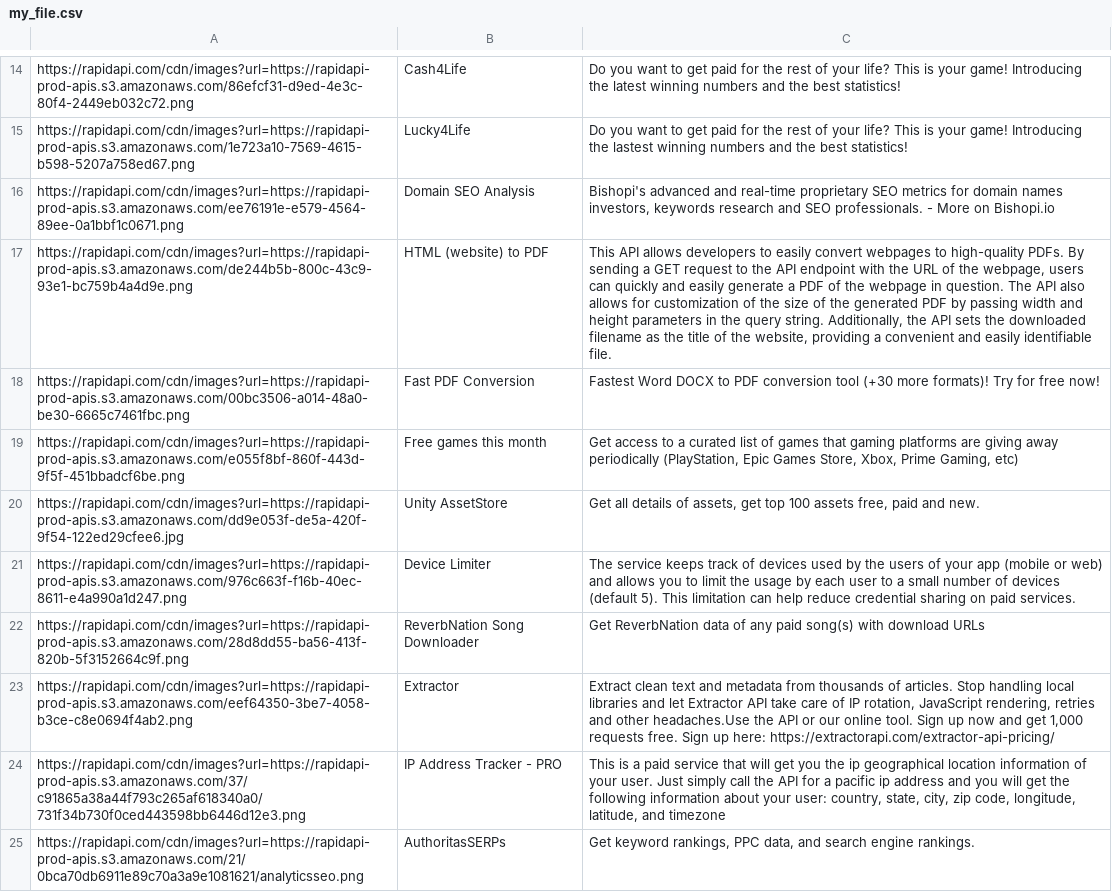
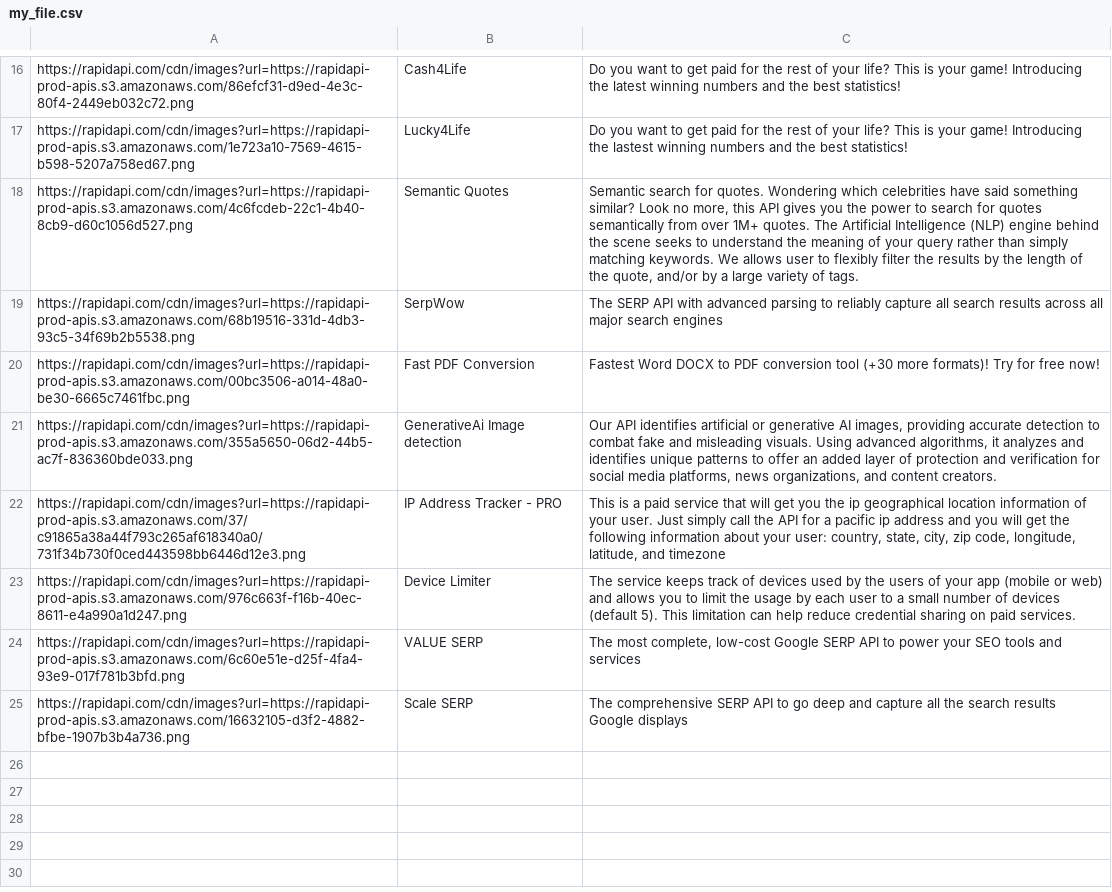
Before and after one commit to Priyanshu-Singh-1/Fetching-the-list-of-APIs-using-Machine-learning-and-NLP-techniques-in-Python, a CSV file: my_file.csv, drawn as a sheet; only a part is shown, gaps mark what is left out; removed rows and columns are numbered as before the commit, all else as after; the diff covers the shown part only; the diff names each change by its address in the sheet, - before the commit and + after, or states it on an @@ line.

```diff
--- a/my_file.csv
+++ b/my_file.csv
@@ row 16 moved to row 11: https://rapidapi.com/cdn/images?url=http… @@
-row 17: https://rapidapi.com/cdn/images?url=https://rapidapi-prod-apis.s3.amazonaws.com/de244b5b-800c-43c9-93e1-bc759b4a4d9e.png | HTML (website) to PDF | This API allows developers to easily convert webpages to high-quality PDFs. By sending a GET request to the API endpoint with the URL of the webpage, users can quickly and easily generate a PDF of the webpage in question. The API also allows for customization of the size of the generated PDF by passing width and height parameters in the query string. Additionally, the API sets the downloaded filename as the title of the website, providing a convenient and easily identifiable file.
+row 18: https://rapidapi.com/cdn/images?url=https://rapidapi-prod-apis.s3.amazonaws.com/4c6fcdeb-22c1-4b40-8cb9-d60c1056d527.png | Semantic Quotes | Semantic search for quotes. Wondering which celebrities have said something similar? Look no more, this API gives you the power to search for quotes semantically from over 1M+ quotes. The Artificial Intelligence (NLP) engine behind the scene seeks to understand the meaning of your query rather than simply matching keywords. We allows user to flexibly filter the results by the length of the quote, and/or by a large variety of tags.
+row 19: https://rapidapi.com/cdn/images?url=https://rapidapi-prod-apis.s3.amazonaws.com/68b19516-331d-4db3-93c5-34f69b2b5538.png | SerpWow | The SERP API with advanced parsing to reliably capture all search results across all major search engines
-row 19: https://rapidapi.com/cdn/images?url=https://rapidapi-prod-apis.s3.amazonaws.com/e055f8bf-860f-443d-9f5f-451bbadcf6be.png | Free games this month | Get access to a curated list of games that gaming platforms are giving away periodically (PlayStation, Epic Games Store, Xbox, Prime Gaming, etc)
-row 20: https://rapidapi.com/cdn/images?url=https://rapidapi-prod-apis.s3.amazonaws.com/dd9e053f-de5a-420f-9f54-122ed29cfee6.jpg | Unity AssetStore | Get all details of assets, get top 100 assets free, paid and new.
+row 21: https://rapidapi.com/cdn/images?url=https://rapidapi-prod-apis.s3.amazonaws.com/355a5650-06d2-44b5-ac7f-836360bde033.png | GenerativeAi Image detection | Our API identifies artificial or generative AI images, providing accurate detection to combat fake and misleading visuals. Using advanced algorithms, it analyzes and identifies unique patterns to offer an added layer of protection and verification for social media platforms, news organizations, and content creators.
@@ row 24 moved to row 22: https://rapidapi.com/cdn/images?url=http… @@
-row 22: https://rapidapi.com/cdn/images?url=https://rapidapi-prod-apis.s3.amazonaws.com/28d8dd55-ba56-413f-820b-5f3152664c9f.png | ReverbNation Song Downloader | Get ReverbNation data of any paid song(s) with download URLs
-row 23: https://rapidapi.com/cdn/images?url=https://rapidapi-prod-apis.s3.amazonaws.com/eef64350-3be7-4058-b3ce-c8e0694f4ab2.png | Extractor | Extract clean text and metadata from thousands of articles. Stop handling local libraries and let Extractor API take care of IP rotation, JavaScript rendering, retries and other headaches.Use the API or our online tool. Sign up now and get 1,000 requests free. Sign up here: https://extractorapi.com/extractor-api-pricing/
-row 25: https://rapidapi.com/cdn/images?url=https://rapidapi-prod-apis.s3.amazonaws.com/21/0bca70db6911e89c70a3a9e1081621/analyticsseo.png | AuthoritasSERPs | Get keyword rankings, PPC data, and search engine rankings.
+row 24: https://rapidapi.com/cdn/images?url=https://rapidapi-prod-apis.s3.amazonaws.com/6c60e51e-d25f-4fa4-93e9-017f781b3bfd.png | VALUE SERP | The most complete, low-cost Google SERP API to power your SEO tools and services
+row 25: https://rapidapi.com/cdn/images?url=https://rapidapi-prod-apis.s3.amazonaws.com/16632105-d3f2-4882-bfbe-1907b3b4a736.png | Scale SERP | The comprehensive SERP API to go deep and capture all the search results Google displays
```
Also changed, not shown: 2 added rows, 1 removed row, 1 moved row and 2 edited cells elsewhere in this file, 1 other file.
